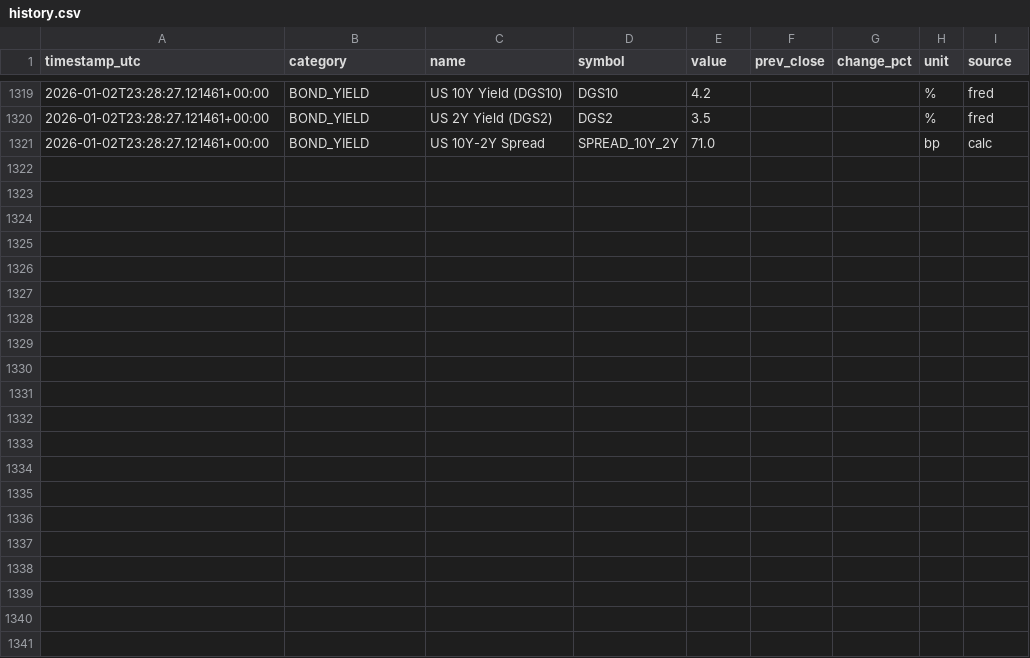
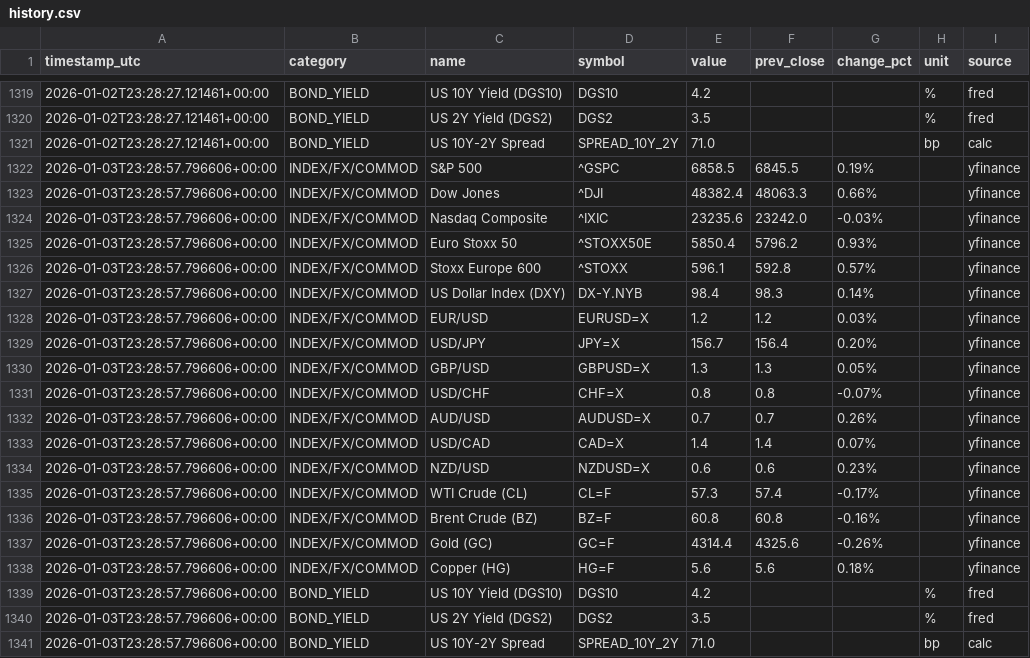
Before and after one commit to wangzehua258/autoindex, a CSV file: data/history.csv, drawn as a sheet; only a part is shown, gaps mark what is left out.

```diff
--- a/data/history.csv
+++ b/data/history.csv
@@ -1321 +1321,21 @@ timestamp_utc,category,name,symbol,value,prev_close,change_pct,unit,source
 2026-01-02T23:28:27.121461+00:00,BOND_YIELD,US 10Y-2Y Spread,SPREAD_10Y_2Y,71.0,,,bp,calc
+2026-01-03T23:28:57.796606+00:00,INDEX/FX/COMMOD,S&P 500,^GSPC,6858.5,6845.5,0.19%,,yfinance
+2026-01-03T23:28:57.796606+00:00,INDEX/FX/COMMOD,Dow Jones,^DJI,48382.4,48063.3,0.66%,,yfinance
+2026-01-03T23:28:57.796606+00:00,INDEX/FX/COMMOD,Nasdaq Composite,^IXIC,23235.6,23242.0,-0.03%,,yfinance
+2026-01-03T23:28:57.796606+00:00,INDEX/FX/COMMOD,Euro Stoxx 50,^STOXX50E,5850.4,5796.2,0.93%,,yfinance
+2026-01-03T23:28:57.796606+00:00,INDEX/FX/COMMOD,Stoxx Europe 600,^STOXX,596.1,592.8,0.57%,,yfinance
+2026-01-03T23:28:57.796606+00:00,INDEX/FX/COMMOD,US Dollar Index (DXY),DX-Y.NYB,98.4,98.3,0.14%,,yfinance
+2026-01-03T23:28:57.796606+00:00,INDEX/FX/COMMOD,EUR/USD,EURUSD=X,1.2,1.2,0.03%,,yfinance
+2026-01-03T23:28:57.796606+00:00,INDEX/FX/COMMOD,USD/JPY,JPY=X,156.7,156.4,0.20%,,yfinance
+2026-01-03T23:28:57.796606+00:00,INDEX/FX/COMMOD,GBP/USD,GBPUSD=X,1.3,1.3,0.05%,,yfinance
+2026-01-03T23:28:57.796606+00:00,INDEX/FX/COMMOD,USD/CHF,CHF=X,0.8,0.8,-0.07%,,yfinance
+2026-01-03T23:28:57.796606+00:00,INDEX/FX/COMMOD,AUD/USD,AUDUSD=X,0.7,0.7,0.26%,,yfinance
+2026-01-03T23:28:57.796606+00:00,INDEX/FX/COMMOD,USD/CAD,CAD=X,1.4,1.4,0.07%,,yfinance
+2026-01-03T23:28:57.796606+00:00,INDEX/FX/COMMOD,NZD/USD,NZDUSD=X,0.6,0.6,0.23%,,yfinance
+2026-01-03T23:28:57.796606+00:00,INDEX/FX/COMMOD,WTI Crude (CL),CL=F,57.3,57.4,-0.17%,,yfinance
+2026-01-03T23:28:57.796606+00:00,INDEX/FX/COMMOD,Brent Crude (BZ),BZ=F,60.8,60.8,-0.16%,,yfinance
+2026-01-03T23:28:57.796606+00:00,INDEX/FX/COMMOD,Gold (GC),GC=F,4314.4,4325.6,-0.26%,,yfinance
+2026-01-03T23:28:57.796606+00:00,INDEX/FX/COMMOD,Copper (HG),HG=F,5.6,5.6,0.18%,,yfinance
+2026-01-03T23:28:57.796606+00:00,BOND_YIELD,US 10Y Yield (DGS10),DGS10,4.2,,,%,fred
+2026-01-03T23:28:57.796606+00:00,BOND_YIELD,US 2Y  Yield (DGS2),DGS2,3.5,,,%,fred
+2026-01-03T23:28:57.796606+00:00,BOND_YIELD,US 10Y-2Y Spread,SPREAD_10Y_2Y,71.0,,,bp,calc
```
Also changed, not shown: data/latest.csv.
